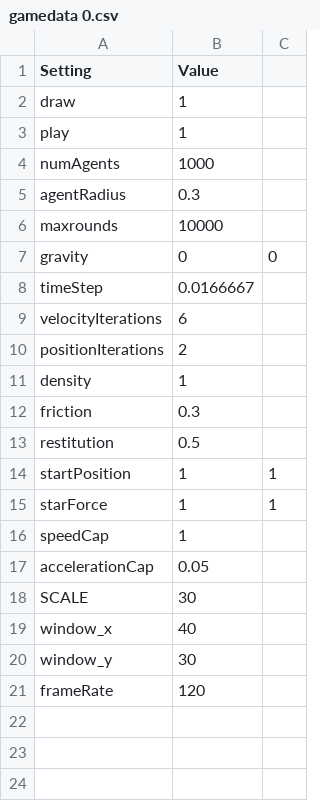
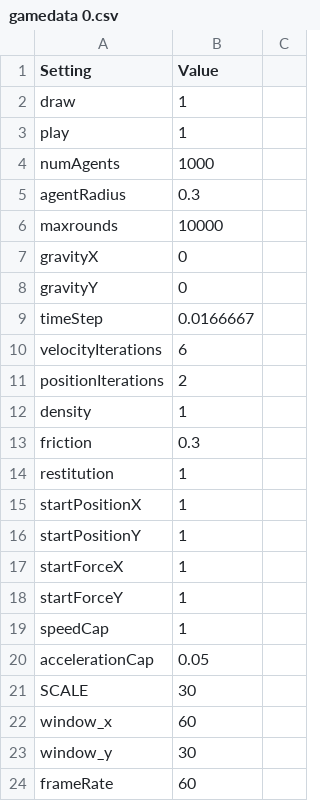
Before and after one commit to Boland-Unfug/Thesis, a CSV file: Data/gamedata 0.csv, drawn as a sheet.

Commit message:
Fixed a minor bug with the data after restructuring file input

```diff
--- a/Data/gamedata 0.csv
+++ b/Data/gamedata 0.csv
@@ -6,3 +6,4 @@ agentRadius, 0.3
 maxrounds,10000
-gravity, 0,0
+gravityX, 0
+gravityY, 0
 timeStep, 0.0166667
@@ -12,5 +13,7 @@ density, 1
 friction, 0.3
-restitution, 0.5
-startPosition, 1,1
-starForce, 1,1
+restitution, 1
+startPositionX, 1
+startPositionY, 1
+startForceX, 1
+startForceY, 1
 speedCap, 1
@@ -18,4 +21,4 @@ accelerationCap, 0.05
 SCALE, 30
-window_x, 40
+window_x, 60
 window_y, 30
-frameRate, 120
+frameRate, 60
```
Also changed, not shown: 19 other files.
